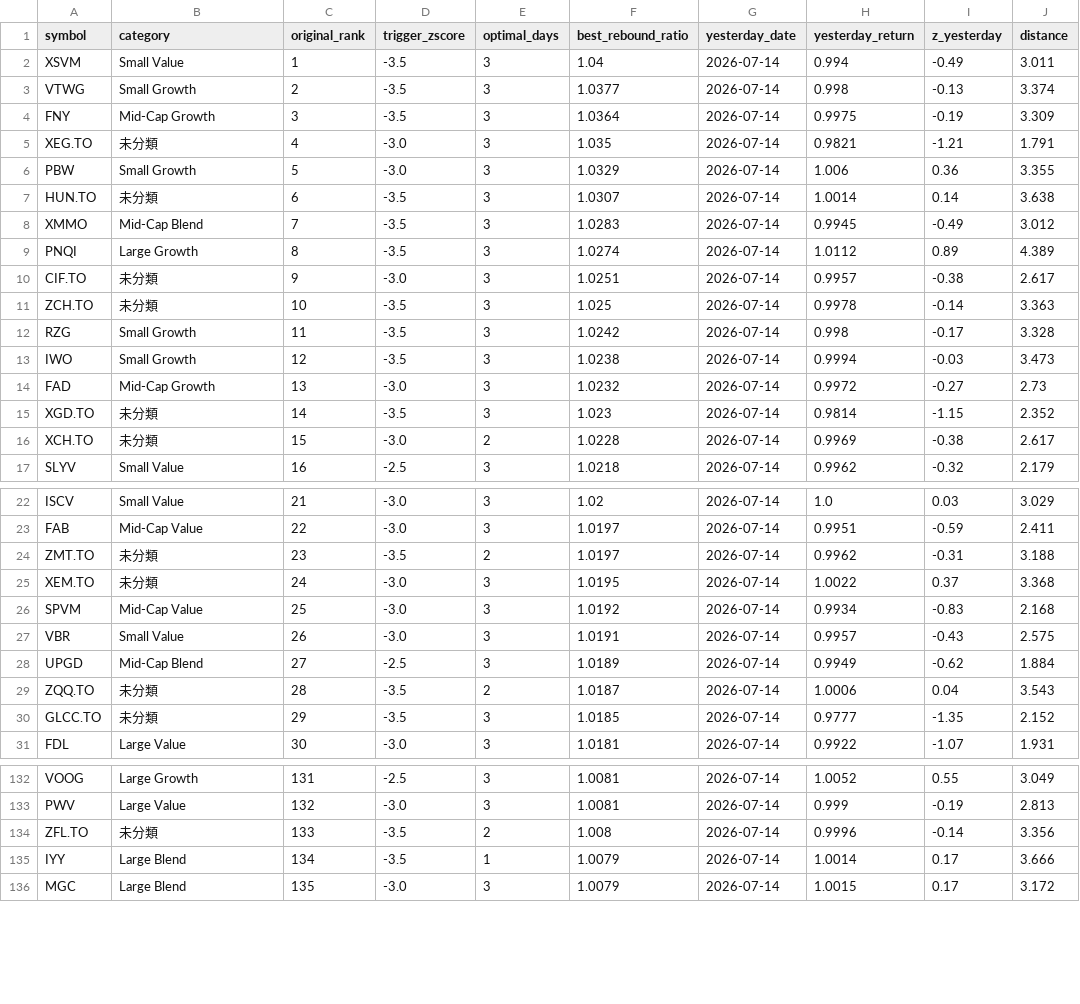
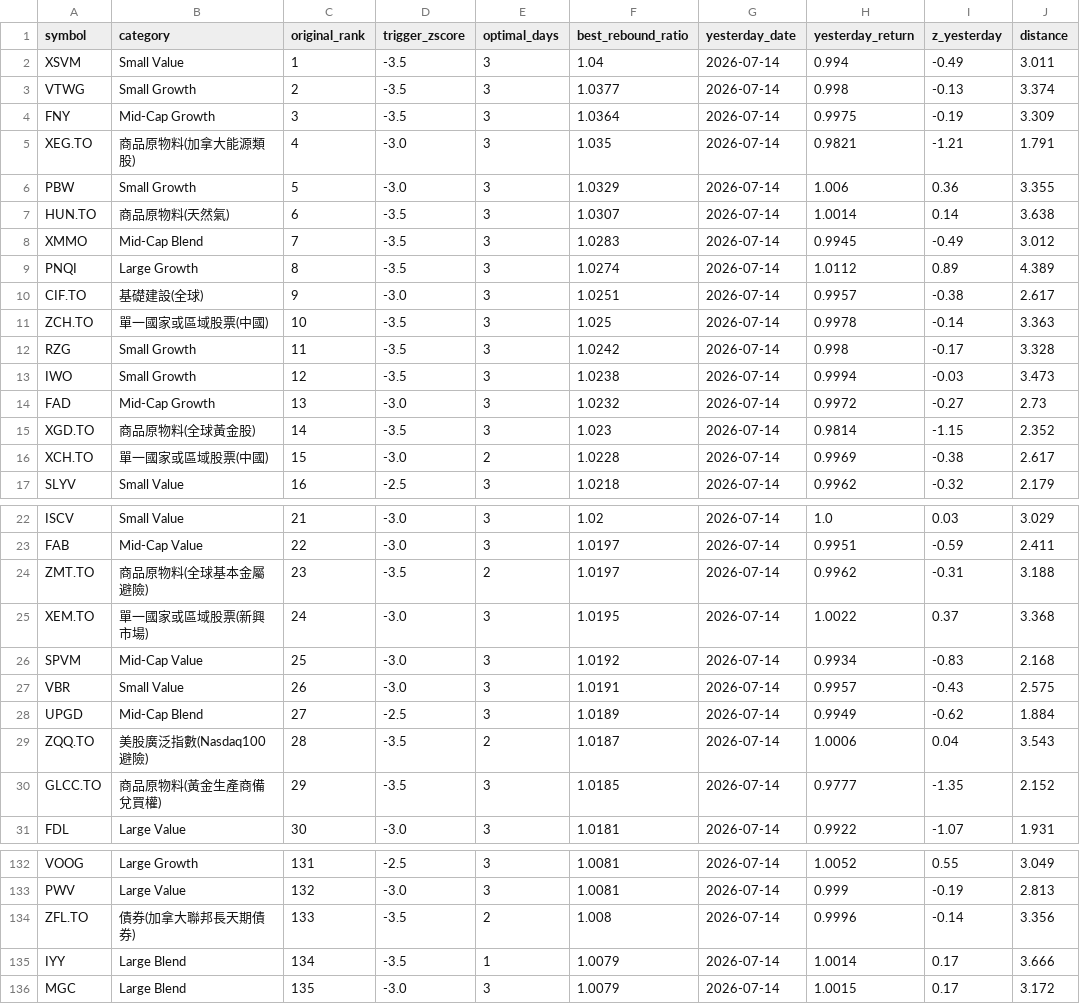
Before and after one commit to flyincloud2001/Rebound_Stock_Selection_Model, a CSV file: data/snapshot_2026-07-15.csv, drawn as a sheet; only a part is shown, gaps mark what is left out; the diff covers the shown part only.

```diff
--- a/data/snapshot_2026-07-15.csv
+++ b/data/snapshot_2026-07-15.csv
@@ -4,9 +4,9 @@ VTWG,Small Growth,2,-3.5,3,1.0377,2026-07-14,0.998,-0.13,3.374
 FNY,Mid-Cap Growth,3,-3.5,3,1.0364,2026-07-14,0.9975,-0.19,3.309
-XEG.TO,未分類,4,-3.0,3,1.035,2026-07-14,0.9821,-1.21,1.791
+XEG.TO,商品原物料(加拿大能源類股),4,-3.0,3,1.035,2026-07-14,0.9821,-1.21,1.791
 PBW,Small Growth,5,-3.0,3,1.0329,2026-07-14,1.006,0.36,3.355
-HUN.TO,未分類,6,-3.5,3,1.0307,2026-07-14,1.0014,0.14,3.638
+HUN.TO,商品原物料(天然氣),6,-3.5,3,1.0307,2026-07-14,1.0014,0.14,3.638
 XMMO,Mid-Cap Blend,7,-3.5,3,1.0283,2026-07-14,0.9945,-0.49,3.012
 PNQI,Large Growth,8,-3.5,3,1.0274,2026-07-14,1.0112,0.89,4.389
-CIF.TO,未分類,9,-3.0,3,1.0251,2026-07-14,0.9957,-0.38,2.617
-ZCH.TO,未分類,10,-3.5,3,1.025,2026-07-14,0.9978,-0.14,3.363
+CIF.TO,基礎建設(全球),9,-3.0,3,1.0251,2026-07-14,0.9957,-0.38,2.617
+ZCH.TO,單一國家或區域股票(中國),10,-3.5,3,1.025,2026-07-14,0.9978,-0.14,3.363
 RZG,Small Growth,11,-3.5,3,1.0242,2026-07-14,0.998,-0.17,3.328
@@ -14,4 +14,4 @@ IWO,Small Growth,12,-3.5,3,1.0238,2026-07-14,0.9994,-0.03,3.473
 FAD,Mid-Cap Growth,13,-3.0,3,1.0232,2026-07-14,0.9972,-0.27,2.73
-XGD.TO,未分類,14,-3.5,3,1.023,2026-07-14,0.9814,-1.15,2.352
-XCH.TO,未分類,15,-3.0,2,1.0228,2026-07-14,0.9969,-0.38,2.617
+XGD.TO,商品原物料(全球黃金股),14,-3.5,3,1.023,2026-07-14,0.9814,-1.15,2.352
+XCH.TO,單一國家或區域股票(中國),15,-3.0,2,1.0228,2026-07-14,0.9969,-0.38,2.617
 SLYV,Small Value,16,-2.5,3,1.0218,2026-07-14,0.9962,-0.32,2.179
@@ -23,4 +23,4 @@ ISCV,Small Value,21,-3.0,3,1.02,2026-07-14,1.0,0.03,3.029
 FAB,Mid-Cap Value,22,-3.0,3,1.0197,2026-07-14,0.9951,-0.59,2.411
-ZMT.TO,未分類,23,-3.5,2,1.0197,2026-07-14,0.9962,-0.31,3.188
-XEM.TO,未分類,24,-3.0,3,1.0195,2026-07-14,1.0022,0.37,3.368
+ZMT.TO,商品原物料(全球基本金屬避險),23,-3.5,2,1.0197,2026-07-14,0.9962,-0.31,3.188
+XEM.TO,單一國家或區域股票(新興市場),24,-3.0,3,1.0195,2026-07-14,1.0022,0.37,3.368
 SPVM,Mid-Cap Value,25,-3.0,3,1.0192,2026-07-14,0.9934,-0.83,2.168
@@ -28,4 +28,4 @@ VBR,Small Value,26,-3.0,3,1.0191,2026-07-14,0.9957,-0.43,2.575
 UPGD,Mid-Cap Blend,27,-2.5,3,1.0189,2026-07-14,0.9949,-0.62,1.884
-ZQQ.TO,未分類,28,-3.5,2,1.0187,2026-07-14,1.0006,0.04,3.543
-GLCC.TO,未分類,29,-3.5,3,1.0185,2026-07-14,0.9777,-1.35,2.152
+ZQQ.TO,美股廣泛指數(Nasdaq100避險),28,-3.5,2,1.0187,2026-07-14,1.0006,0.04,3.543
+GLCC.TO,商品原物料(黃金生產商備兌買權),29,-3.5,3,1.0185,2026-07-14,0.9777,-1.35,2.152
 FDL,Large Value,30,-3.0,3,1.0181,2026-07-14,0.9922,-1.07,1.931
@@ -133,3 +133,3 @@ VOOG,Large Growth,131,-2.5,3,1.0081,2026-07-14,1.0052,0.55,3.049
 PWV,Large Value,132,-3.0,3,1.0081,2026-07-14,0.999,-0.19,2.813
-ZFL.TO,未分類,133,-3.5,2,1.008,2026-07-14,0.9996,-0.14,3.356
+ZFL.TO,債券(加拿大聯邦長天期債券),133,-3.5,2,1.008,2026-07-14,0.9996,-0.14,3.356
 IYY,Large Blend,134,-3.5,1,1.0079,2026-07-14,1.0014,0.17,3.666
```
Also changed, not shown: 39 edited cells elsewhere in this file.
